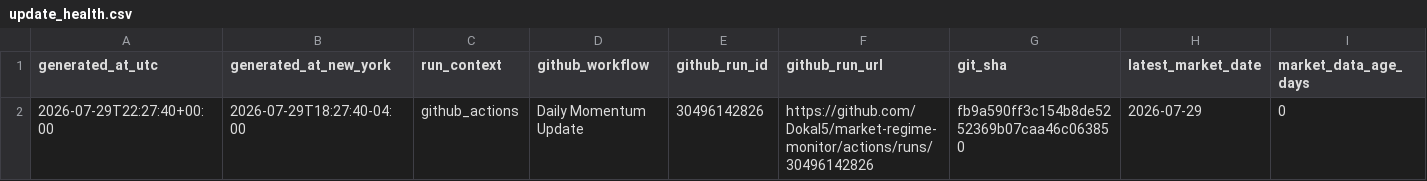
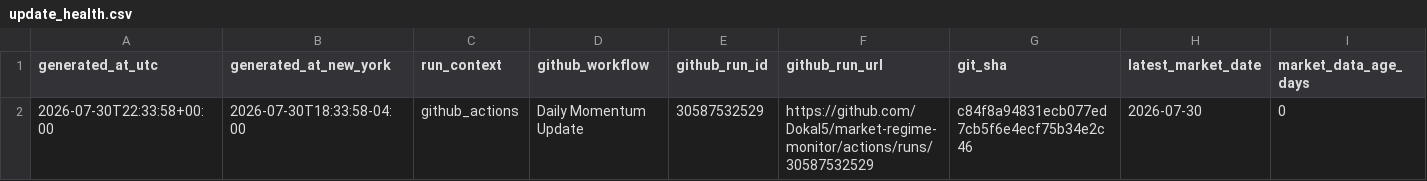
Before and after one commit to Dokal5/market-regime-monitor, a CSV file: outputs/update_health.csv, drawn as a sheet; only a part is shown; the diff names each change by its address in the sheet, - before the commit and + after, or states it on an @@ line.

```diff
--- a/outputs/update_health.csv
+++ b/outputs/update_health.csv
-A2 (generated_at_utc): 2026-07-29T22:27:40+00:00
+A2 (generated_at_utc): 2026-07-30T22:33:58+00:00
-B2 (generated_at_new_york): 2026-07-29T18:27:40-04:00
+B2 (generated_at_new_york): 2026-07-30T18:33:58-04:00
-E2 (github_run_id): 30496142826
+E2 (github_run_id): 30587532529
-F2 (github_run_url): https://github.com/Dokal5/market-regime-monitor/actions/runs/30496142826
+F2 (github_run_url): https://github.com/Dokal5/market-regime-monitor/actions/runs/30587532529
-G2 (git_sha): fb9a590ff3c154b8de5252369b07caa46c063850
+G2 (git_sha): c84f8a94831ecb077ed7cb5f6e4ecf75b34e2c46
-H2 (latest_market_date): 2026-07-29
+H2 (latest_market_date): 2026-07-30
```
Also changed, not shown: outputs/data_quality.csv, outputs/history/industry_rotation_history.csv, 5 other files.
